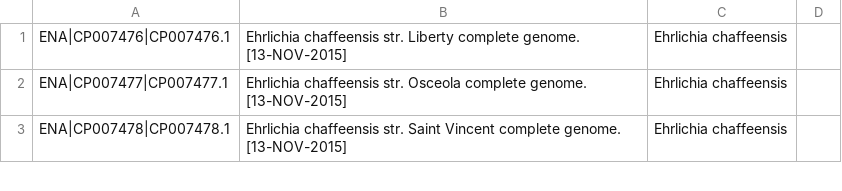
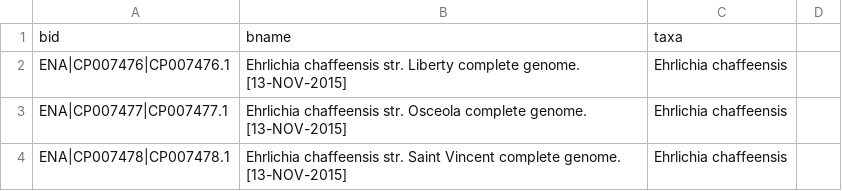
Before and after one commit to Coaxecva/Classifying-bacteria-sequences, a CSV file: info/bateria_id_name_taxa.csv, drawn as a sheet; only a part is shown.

Commit message:
up

```diff
--- a/info/bateria_id_name_taxa.csv
+++ b/info/bateria_id_name_taxa.csv
@@ -1 +1,2 @@
+bid,bname,taxa
 ENA|CP007476|CP007476.1,Ehrlichia chaffeensis str. Liberty complete genome. [13-NOV-2015],Ehrlichia chaffeensis
```
